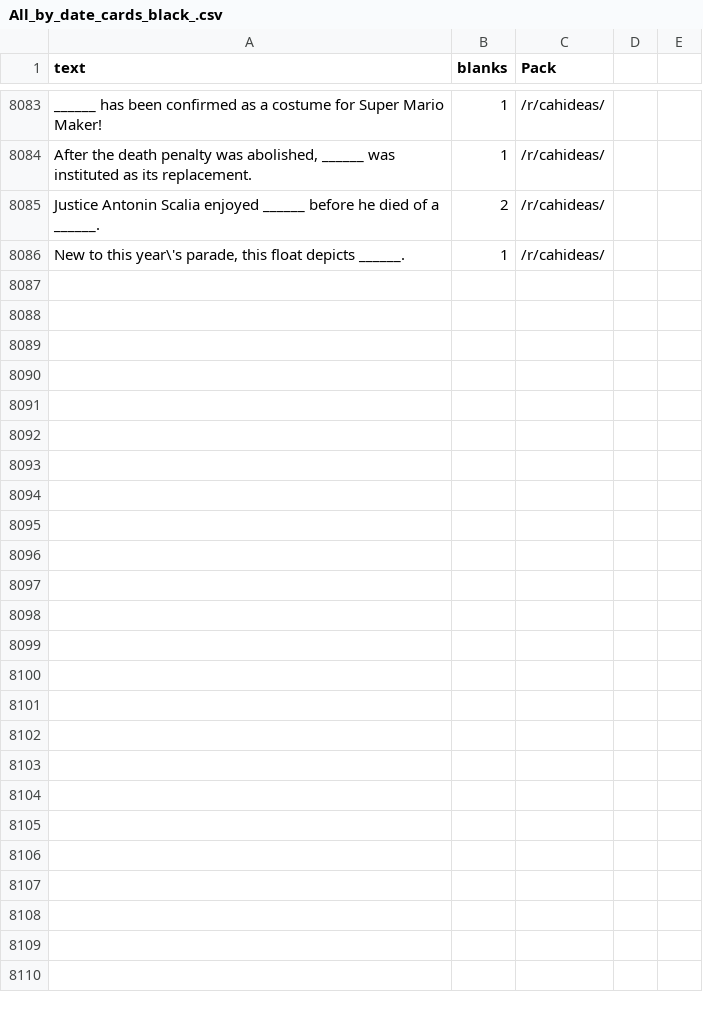
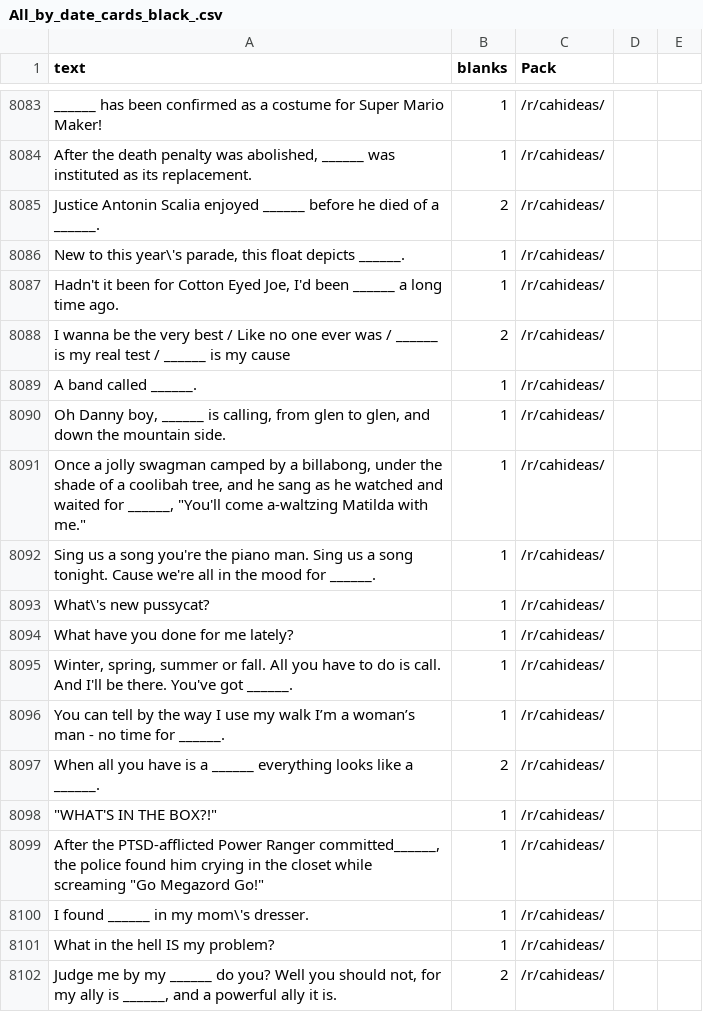
Before and after one commit to amdewstow/CAHIdeas, a CSV file: All_by_date_cards_black_.csv, drawn as a sheet; only a part is shown, gaps mark what is left out; the diff names each change by its address in the sheet, - before the commit and + after, or states it on an @@ line.

```diff
--- a/All_by_date_cards_black_.csv
+++ b/All_by_date_cards_black_.csv
+row 8087: Hadn't it been for Cotton Eyed Joe, I'd been ______ a long time ago. | 1 | /r/cahideas/
+row 8088: I wanna be the very best / Like no one ever was / ______ is my real test / ______ is my cause | 2 | /r/cahideas/
+row 8089: A band called ______. | 1 | /r/cahideas/
+row 8090: Oh Danny boy, ______ is calling, from glen to glen, and down the mountain side. | 1 | /r/cahideas/
+row 8091: Once a jolly swagman camped by a billabong, under the shade of a coolibah tree, and he sang as he watched and waited for ______, "You'll come a-waltzing Matilda with me." | 1 | /r/cahideas/
+row 8092: Sing us a song you're the piano man. Sing us a song tonight. Cause we're all in the mood for ______. | 1 | /r/cahideas/
+row 8093: What\'s new pussycat? | 1 | /r/cahideas/
+row 8094: What have you done for me lately? | 1 | /r/cahideas/
+row 8095: Winter, spring, summer or fall. All you have to do is call. And I'll be there. You've got ______. | 1 | /r/cahideas/
+row 8096: You can tell by the way I use my walk I’m a woman’s man - no time for ______. | 1 | /r/cahideas/
+row 8097: When all you have is a ______ everything looks like a ______. | 2 | /r/cahideas/
+row 8098: "WHAT'S IN THE BOX?!" | 1 | /r/cahideas/
+row 8099: After the PTSD-afflicted Power Ranger committed______, the police found him crying in the closet while screaming "Go Megazord Go!" | 1 | /r/cahideas/
+row 8100: I found ______ in my mom\'s dresser. | 1 | /r/cahideas/
+row 8101: What in the hell IS my problem? | 1 | /r/cahideas/
+row 8102: Judge me by my ______ do you? Well you should not, for my ally is ______, and a powerful ally it is. | 2 | /r/cahideas/
```
Also changed, not shown: All_cards_black_.csv, _r_cahideas__cards_black_.csv, 5 other files.
